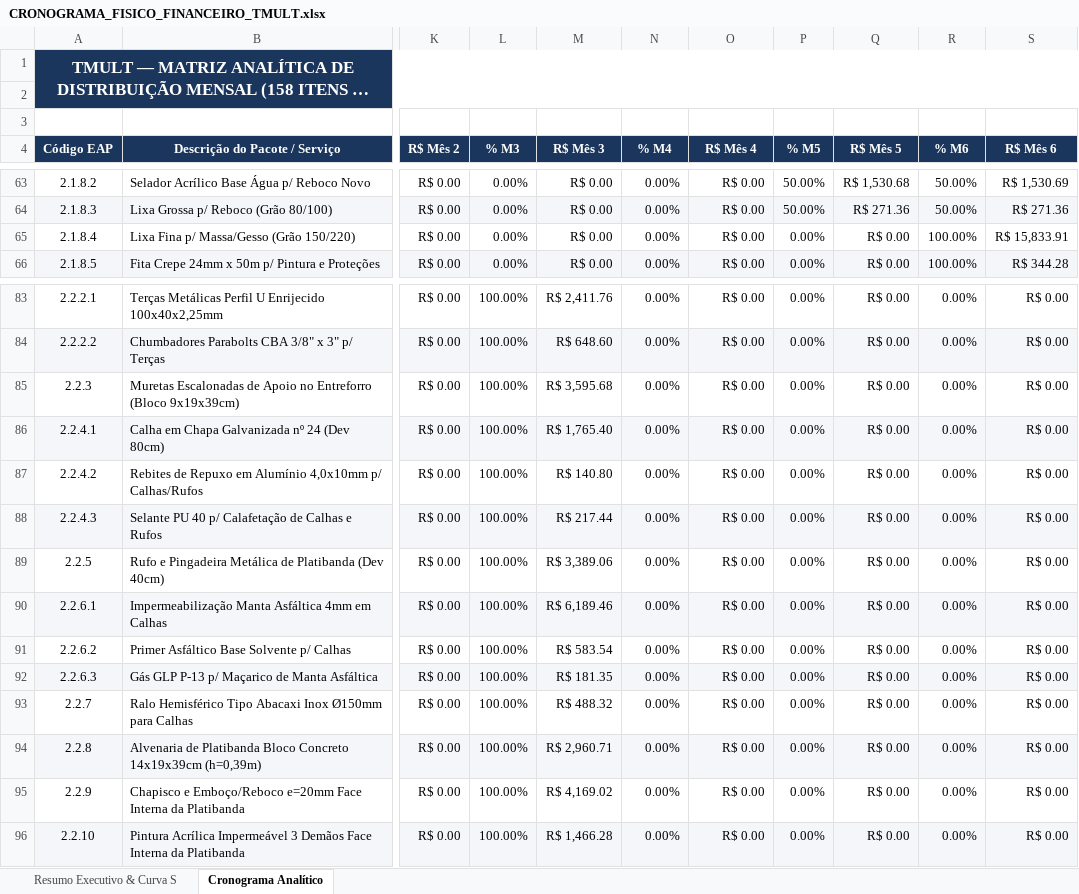
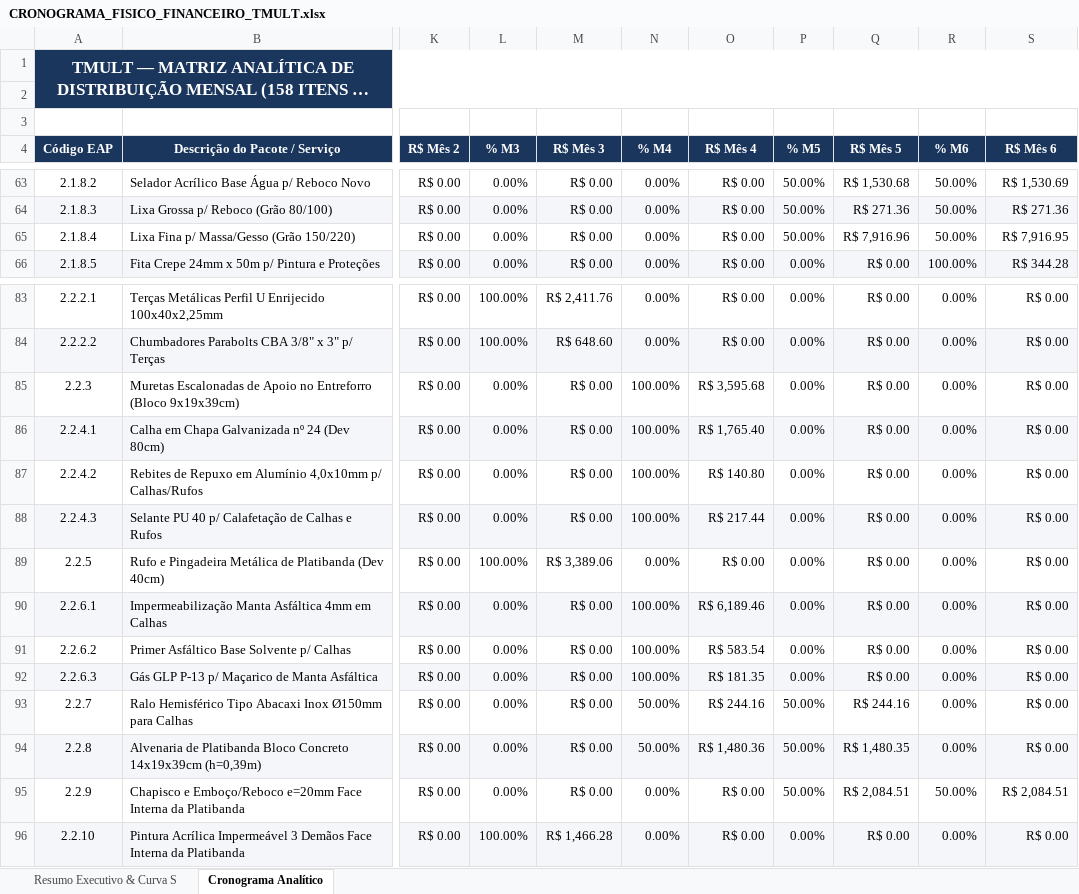
Before and after one commit to alexandrek79ub/Sistema_Gestao_Obras, an Excel workbook: projetos/OBRA_TMULT/03_PLANEJAMENTO_E_CRONOGRAMA/CRONOGRAMA_FISICO_FINANCEIRO_TMULT.xlsx, sheet Cronograma Analítico, drawn as a sheet; only a part is shown, gaps mark what is left out; long unchanged cells end in …; values as stored, in another font and other column widths than the file's, no borders; the diff covers the shown part only; the diff names each change by its address in the sheet, - before the commit and + after, or states it on an @@ line.

```diff
--- a/projetos/OBRA_TMULT/03_PLANEJAMENTO_E_CRONOGRAMA/CRONOGRAMA_FISICO_FINANCEIRO_TMULT.xlsx (sheet Cronograma Analítico)
+++ b/projetos/OBRA_TMULT/03_PLANEJAMENTO_E_CRONOGRAMA/CRONOGRAMA_FISICO_FINANCEIRO_TMULT.xlsx (sheet Cronograma Analítico)
-P65 (% M5): 0.00%
+P65 (% M5): 50.00%
-Q65 (R$ Mês 5): R$ 0.00
+Q65 (R$ Mês 5): R$ 7,916.96
-R65 (% M6): 100.00%
+R65 (% M6): 50.00%
-S65 (R$ Mês 6): R$ 15,833.91
+S65 (R$ Mês 6): R$ 7,916.95
-L85:L88 (% M3): 100.00%
+L85:L88 (% M3): 0.00%
-M85 (R$ Mês 3): R$ 3,595.68
+M85 (R$ Mês 3): R$ 0.00
-N85:N88 (% M4): 0.00%
+N85:N88 (% M4): 100.00%
-O85 (R$ Mês 4): R$ 0.00
+O85 (R$ Mês 4): R$ 3,595.68
-M86 (R$ Mês 3): R$ 1,765.40
+M86 (R$ Mês 3): R$ 0.00
-O86 (R$ Mês 4): R$ 0.00
+O86 (R$ Mês 4): R$ 1,765.40
-M87 (R$ Mês 3): R$ 140.80
+M87 (R$ Mês 3): R$ 0.00
-O87 (R$ Mês 4): R$ 0.00
+O87 (R$ Mês 4): R$ 140.80
-M88 (R$ Mês 3): R$ 217.44
+M88 (R$ Mês 3): R$ 0.00
-O88 (R$ Mês 4): R$ 0.00
+O88 (R$ Mês 4): R$ 217.44
-L90:L95 (% M3): 100.00%
+L90:L95 (% M3): 0.00%
-M90 (R$ Mês 3): R$ 6,189.46
+M90 (R$ Mês 3): R$ 0.00
-N90:N92 (% M4): 0.00%
+N90:N92 (% M4): 100.00%
-O90 (R$ Mês 4): R$ 0.00
+O90 (R$ Mês 4): R$ 6,189.46
-M91 (R$ Mês 3): R$ 583.54
+M91 (R$ Mês 3): R$ 0.00
-O91 (R$ Mês 4): R$ 0.00
+O91 (R$ Mês 4): R$ 583.54
-M92 (R$ Mês 3): R$ 181.35
+M92 (R$ Mês 3): R$ 0.00
-O92 (R$ Mês 4): R$ 0.00
+O92 (R$ Mês 4): R$ 181.35
-M93 (R$ Mês 3): R$ 488.32
+M93 (R$ Mês 3): R$ 0.00
-N93:N94 (% M4): 0.00%
+N93:N94 (% M4): 50.00%
-O93 (R$ Mês 4): R$ 0.00
+O93 (R$ Mês 4): R$ 244.16
-P93:P95 (% M5): 0.00%
+P93:P95 (% M5): 50.00%
-Q93 (R$ Mês 5): R$ 0.00
+Q93 (R$ Mês 5): R$ 244.16
-M94 (R$ Mês 3): R$ 2,960.71
+M94 (R$ Mês 3): R$ 0.00
-O94 (R$ Mês 4): R$ 0.00
+O94 (R$ Mês 4): R$ 1,480.36
-Q94 (R$ Mês 5): R$ 0.00
+Q94 (R$ Mês 5): R$ 1,480.35
-M95 (R$ Mês 3): R$ 4,169.02
+M95 (R$ Mês 3): R$ 0.00
-Q95 (R$ Mês 5): R$ 0.00
+Q95 (R$ Mês 5): R$ 2,084.51
-R95 (% M6): 0.00%
+R95 (% M6): 50.00%
-S95 (R$ Mês 6): R$ 0.00
+S95 (R$ Mês 6): R$ 2,084.51
```
Also changed, not shown: 196 edited cells elsewhere in this sheet, sheet Resumo Executivo & Curva S, projetos/OBRA_TMULT/06_SST_E_RH/HISTOGRAMA_MAO_DE_OBRA_TMULT.xlsx, 20 other files.
